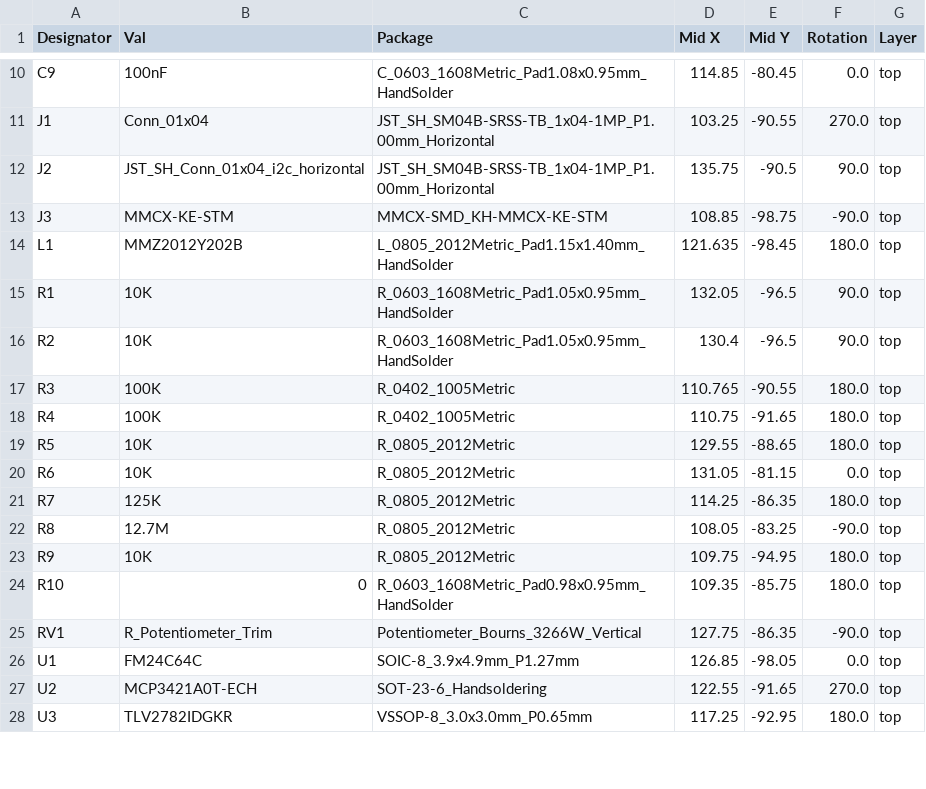
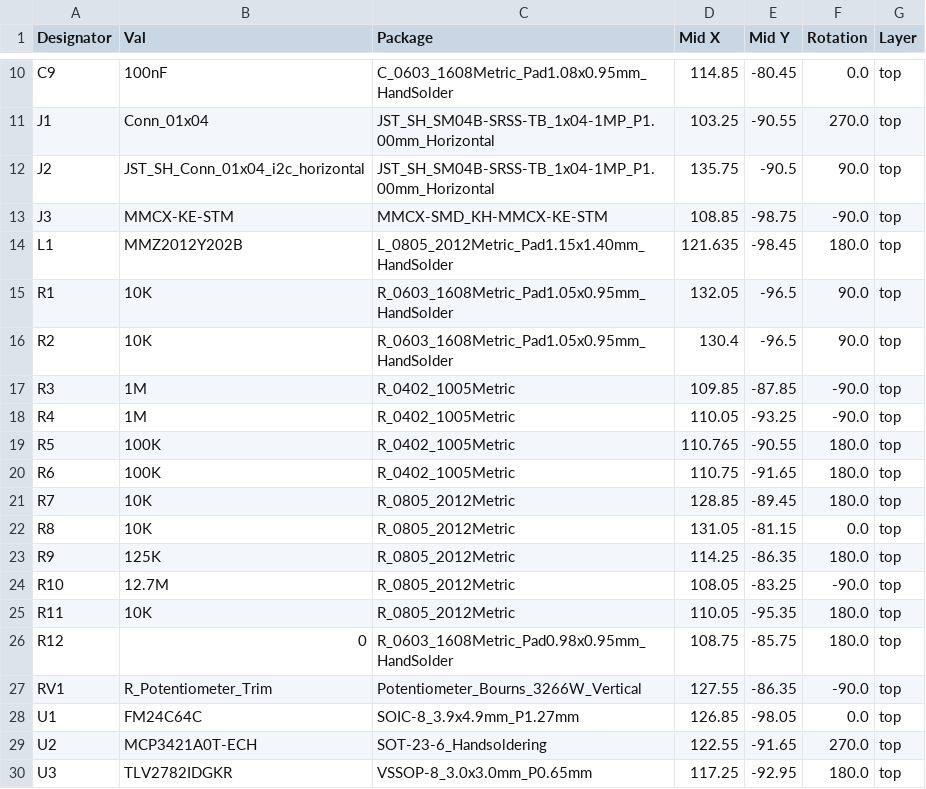
Before and after one commit to saewoonam/chase_dr_kicad6, a CSV file: diode_readout/howland/jlcpcb/assembly/POS-howland.csv, drawn as a sheet; only a part is shown, gaps mark what is left out; the diff covers the shown part only.

```diff
--- a/diode_readout/howland/jlcpcb/assembly/POS-howland.csv
+++ b/diode_readout/howland/jlcpcb/assembly/POS-howland.csv
@@ -16,11 +16,13 @@ R1,10K,R_0603_1608Metric_Pad1.05x0.95mm_HandSolder,132.05,-96.5,90.0,top
 R2,10K,R_0603_1608Metric_Pad1.05x0.95mm_HandSolder,130.4,-96.5,90.0,top
-R3,100K,R_0402_1005Metric,110.765,-90.55,180.0,top
-R4,100K,R_0402_1005Metric,110.75,-91.65,180.0,top
-R5,10K,R_0805_2012Metric,129.55,-88.65,180.0,top
-R6,10K,R_0805_2012Metric,131.05,-81.15,0.0,top
-R7,125K,R_0805_2012Metric,114.25,-86.35,180.0,top
-R8,12.7M,R_0805_2012Metric,108.05,-83.25,-90.0,top
-R9,10K,R_0805_2012Metric,109.75,-94.95,180.0,top
-R10,0,R_0603_1608Metric_Pad0.98x0.95mm_HandSolder,109.35,-85.75,180.0,top
-RV1,R_Potentiometer_Trim,Potentiometer_Bourns_3266W_Vertical,127.75,-86.35,-90.0,top
+R3,1M,R_0402_1005Metric,109.85,-87.85,-90.0,top
+R4,1M,R_0402_1005Metric,110.05,-93.25,-90.0,top
+R5,100K,R_0402_1005Metric,110.765,-90.55,180.0,top
+R6,100K,R_0402_1005Metric,110.75,-91.65,180.0,top
+R7,10K,R_0805_2012Metric,128.85,-89.45,180.0,top
+R8,10K,R_0805_2012Metric,131.05,-81.15,0.0,top
+R9,125K,R_0805_2012Metric,114.25,-86.35,180.0,top
+R10,12.7M,R_0805_2012Metric,108.05,-83.25,-90.0,top
+R11,10K,R_0805_2012Metric,110.05,-95.35,180.0,top
+R12,0,R_0603_1608Metric_Pad0.98x0.95mm_HandSolder,108.75,-85.75,180.0,top
+RV1,R_Potentiometer_Trim,Potentiometer_Bourns_3266W_Vertical,127.55,-86.35,-90.0,top
 U1,FM24C64C,SOIC-8_3.9x4.9mm_P1.27mm,126.85,-98.05,0.0,top
```
Also changed, not shown: 6 edited cells elsewhere in this file, diode_readout/howland/jlcpcb/assembly/BOM-howland.csv, 26 other files.
